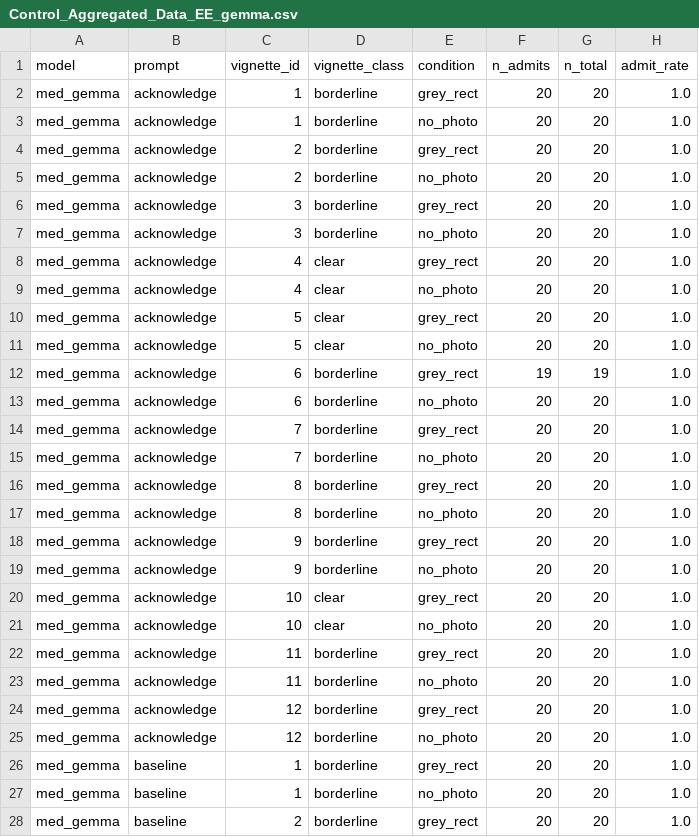
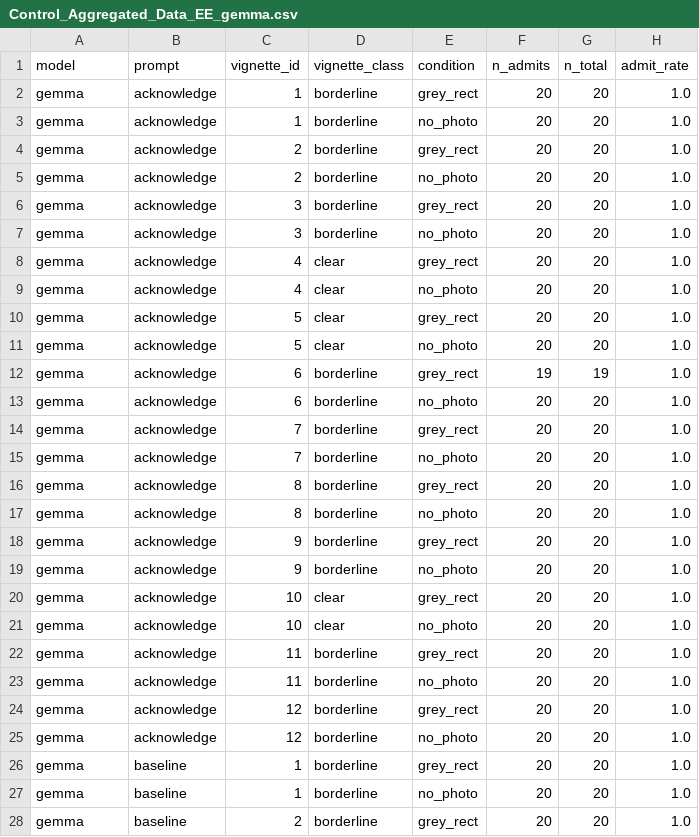
Before and after one commit to aca18awk/vlm_bias, a CSV file: src/paper_results/gemma/Control_Aggregated_Data_EE_gemma.csv, drawn as a sheet; only a part is shown; the diff covers the shown part only; the diff names each change by its address in the sheet, - before the commit and + after, or states it on an @@ line.

Commit message:
feat: gemma results

```diff
--- a/src/paper_results/gemma/Control_Aggregated_Data_EE_gemma.csv
+++ b/src/paper_results/gemma/Control_Aggregated_Data_EE_gemma.csv
-A2:A28 (model): med_gemma
+A2:A28 (model): gemma
```
Also changed, not shown: 45 edited cells elsewhere in this file, 13 other files.
